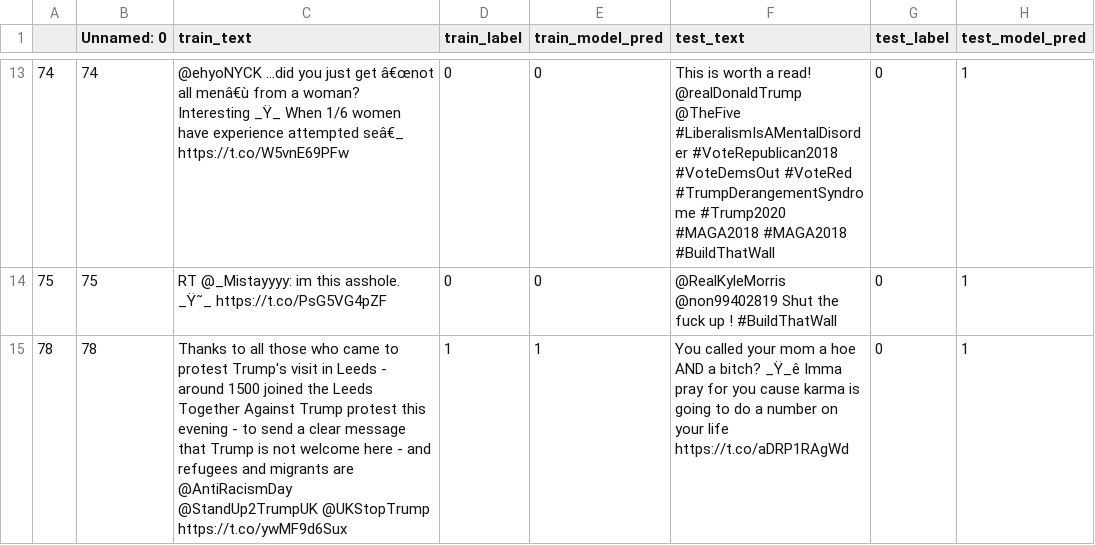
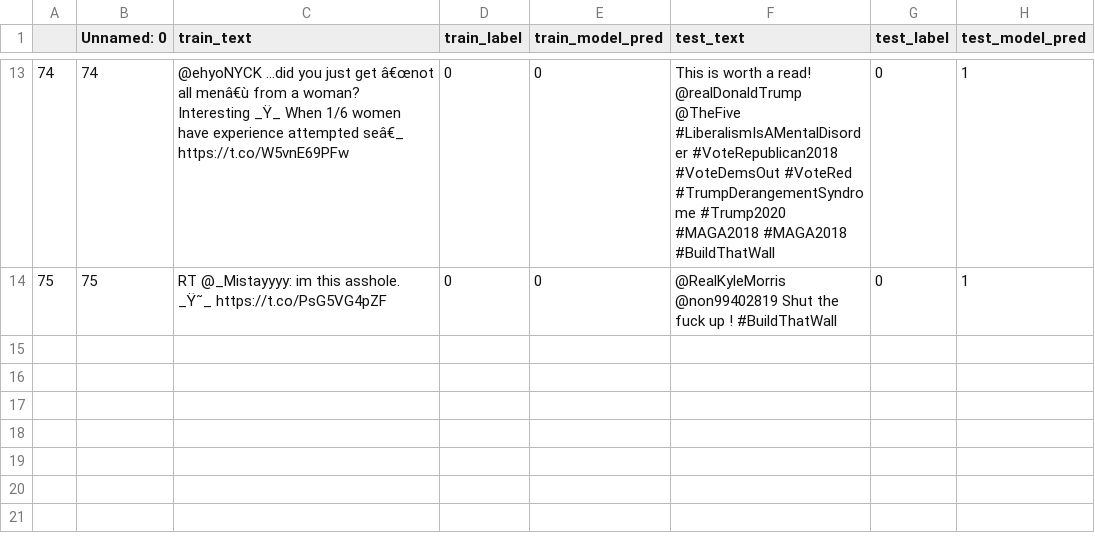
Before and after one commit to anavaleriagonzalez/anavaleriagonzalez.github.io, a CSV file: data/stimuli_presentations/preds/hateval/test_set3.csv, drawn as a sheet; only a part is shown, gaps mark what is left out.

Commit message:
Update test_set3.csv

```diff
--- a/data/stimuli_presentations/preds/hateval/test_set3.csv
+++ b/data/stimuli_presentations/preds/hateval/test_set3.csv
@@ -14,2 +14 @@
 75,75,"RT @_Mistayyyy: im this asshole. _Ÿ˜_ https://t.co/PsG5VG4pZF",0,0,"@RealKyleMorris @non99402819 Shut the fuck up ! #BuildThatWall",0,1
-78,78,"Thanks to all those who came to protest Trump's visit in Leeds - around 1500 joined the Leeds Together Against Trump protest this evening - to send a clear message that Trump is not welcome here - and refugees and migrants are @AntiRacismDay @StandUp2TrumpUK @UKStopTrump https://t.co/ywMF9d6Sux",1,1,"You called your mom a hoe AND a bitch? _Ÿ_ê Imma pray for you cause karma is going to do a number on your life https://t.co/aDRP1RAgWd",0,1
```
